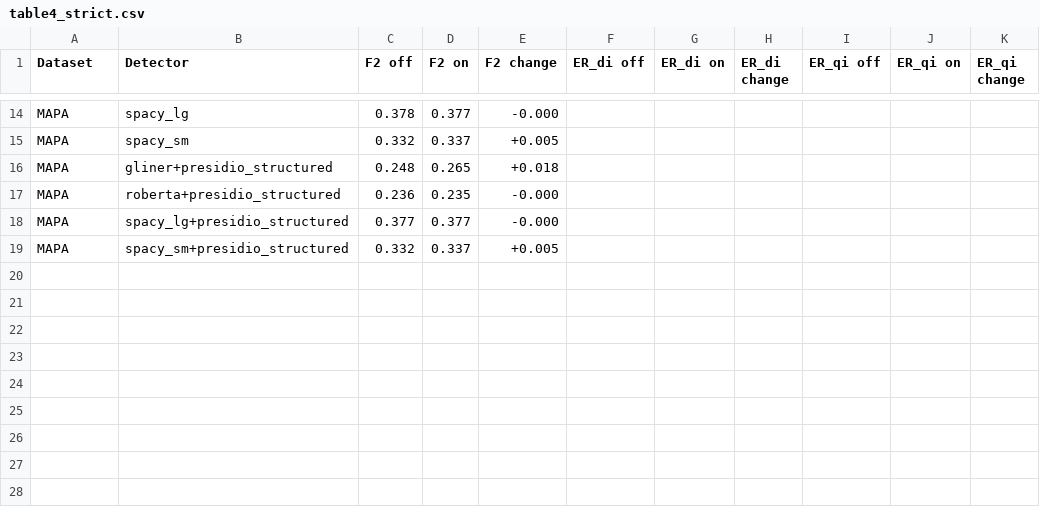
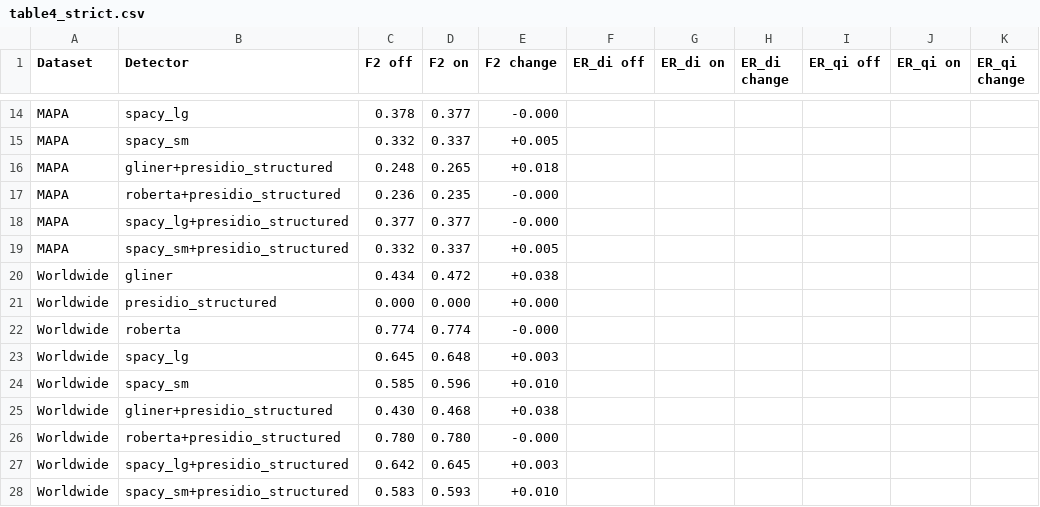
Before and after one commit to TextLayer-Sandbox/pii-toolbox, a CSV file: results/outputs/table4_strict.csv, drawn as a sheet; only a part is shown, gaps mark what is left out; the diff names each change by its address in the sheet, - before the commit and + after, or states it on an @@ line.

```diff
--- a/results/outputs/table4_strict.csv
+++ b/results/outputs/table4_strict.csv
+row 20: Worldwide | gliner | 0.434 | 0.472 | +0.038
+row 21: Worldwide | presidio_structured | 0.000 | 0.000 | +0.000
+row 22: Worldwide | roberta | 0.774 | 0.774 | -0.000
+row 23: Worldwide | spacy_lg | 0.645 | 0.648 | +0.003
+row 24: Worldwide | spacy_sm | 0.585 | 0.596 | +0.010
+row 25: Worldwide | gliner+presidio_structured | 0.430 | 0.468 | +0.038
+row 26: Worldwide | roberta+presidio_structured | 0.780 | 0.780 | -0.000
+row 27: Worldwide | spacy_lg+presidio_structured | 0.642 | 0.645 | +0.003
+row 28: Worldwide | spacy_sm+presidio_structured | 0.583 | 0.593 | +0.010
```
Also changed, not shown: results/outputs/table1.csv, results/outputs/table2_relaxed.csv, 30 other files.
